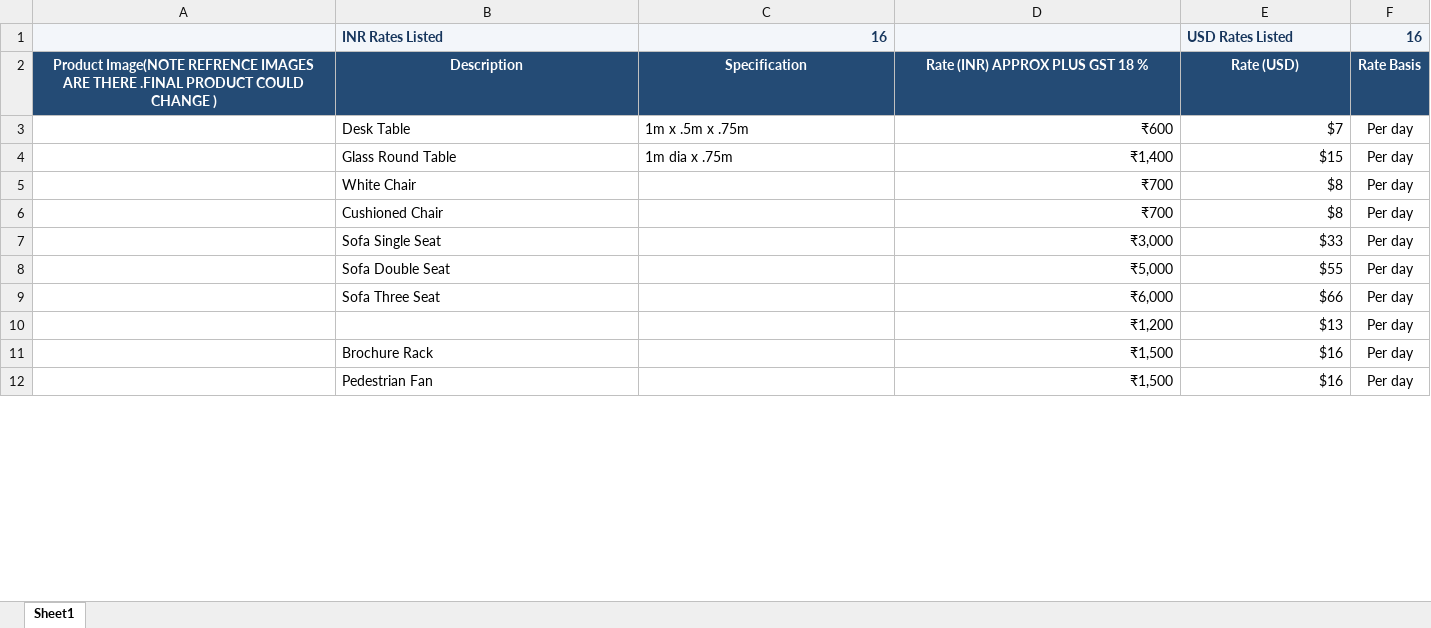
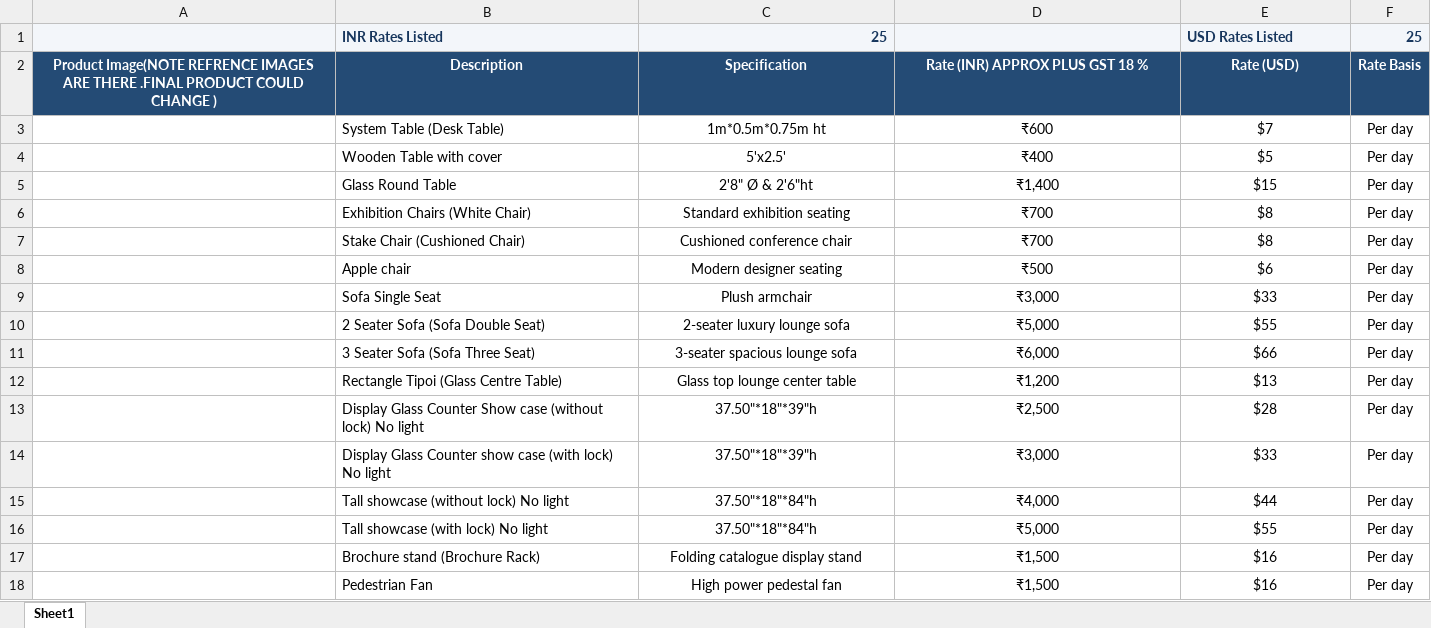
Before and after one commit to princepatel04477-web/STE, an Excel workbook: STE-EXTRAS_RATE.xlsx, sheet Sheet1, drawn as a sheet; only a part is shown; values as stored, in another font and other column widths than the file's, no borders; charts and pictures not drawn; addresses are those after the commit; the diff covers the shown part only; the diff names each change by its address in the sheet, - before the commit and + after, or states it on an @@ line.

```diff
--- a/STE-EXTRAS_RATE.xlsx (sheet Sheet1)
+++ b/STE-EXTRAS_RATE.xlsx (sheet Sheet1)
-C1: 16
+C1: 25
-F1: 16
+F1: 25
-B3: Desk Table
+B3: System Table (Desk Table)
-C3: 1m x .5m x .75m
+C3: 1m*0.5m*0.75m ht
-C3 alignment: left
+C3 alignment: center
-D3:E3 alignment: right
+D3:E3 alignment: center
+row 4:  | Wooden Table with cover | 5'x2.5' | ₹400 | $5 | Per day
-C5: 1m dia x .75m
+C5: 2'8" Ø & 2'6"ht
-C5 alignment: left
+C5 alignment: center
-D5:E7 alignment: right
+D5:E7 alignment: center
-B6: White Chair
+B6: Exhibition Chairs (White Chair)
-C6: (empty)
+C6: Standard exhibition seating
-B7: Cushioned Chair
+B7: Stake Chair (Cushioned Chair)
-C7: (empty)
+C7: Cushioned conference chair
+row 8:  | Apple chair | Modern designer seating | ₹500 | $6 | Per day
-C9: (empty)
+C9: Plush armchair
-D9:E12 alignment: right
+D9:E12 alignment: center
-B10: Sofa Double Seat
+B10: 2 Seater Sofa (Sofa Double Seat)
-C10: (empty)
+C10: 2-seater luxury lounge sofa
-B11: Sofa Three Seat
+B11: 3 Seater Sofa (Sofa Three Seat)
-C11: (empty)
+C11: 3-seater spacious lounge sofa
-B12: (empty)
+B12: Rectangle Tipoi (Glass Centre Table)
-C12: (empty)
+C12: Glass top lounge center table
+row 13:  | Display Glass Counter Show case (without lock) No light | 37.50"*18"*39"h | ₹2,500 | $28 | Per day
+row 14:  | Display Glass Counter show case (with lock) No light | 37.50"*18"*39"h | ₹3,000 | $33 | Per day
+row 15:  | Tall showcase (without lock) No light | 37.50"*18"*84"h | ₹4,000 | $44 | Per day
+row 16:  | Tall showcase (with lock) No light | 37.50"*18"*84"h | ₹5,000 | $55 | Per day
-B17: Brochure Rack
+B17: Brochure stand (Brochure Rack)
-C17: (empty)
+C17: Folding catalogue display stand
-D17:E18 alignment: right
+D17:E18 alignment: center
-C18: (empty)
+C18: High power pedestal fan
```
Also changed, not shown: 4 added rows, 1 removed row, 13 edited cells and cell formats elsewhere in this sheet, charts or pictures, STE_EXTRAS.xlsx, 34 other files.
